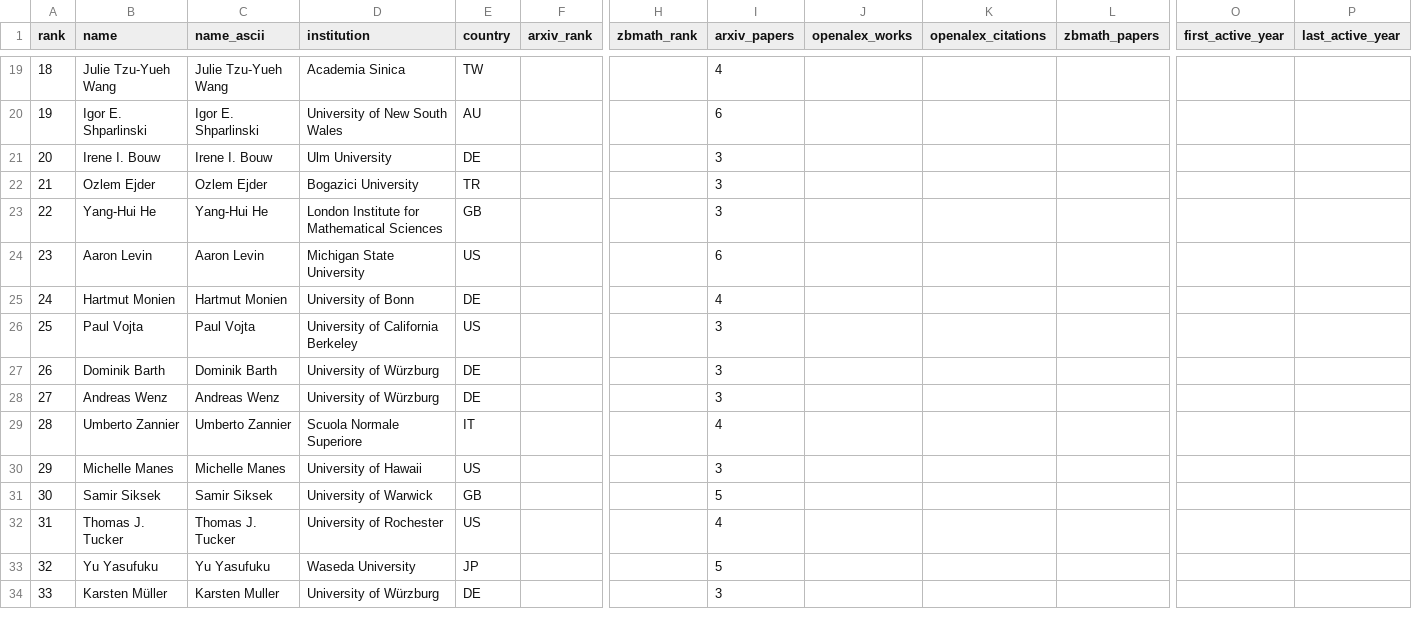
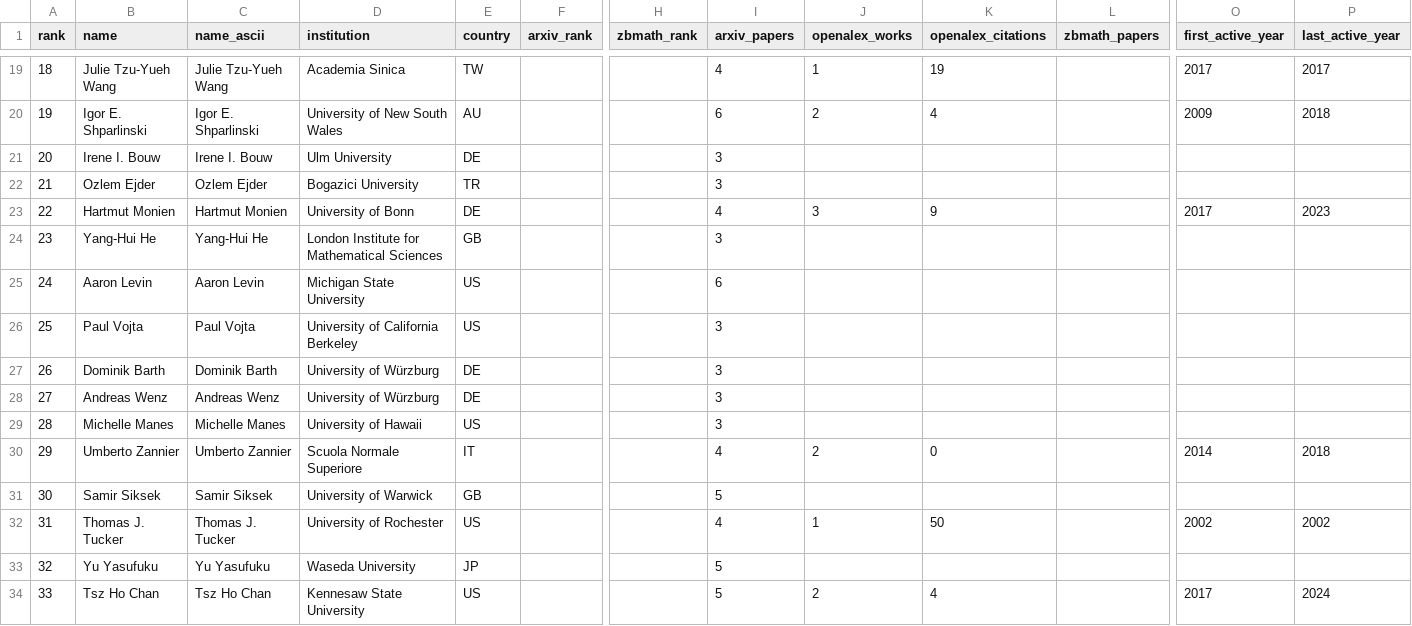
Before and after one commit to sthubbar/wwiabc, a CSV file: _site/data/wwi_abc_top100.csv, drawn as a sheet; only a part is shown, gaps mark what is left out; removed rows and columns are numbered as before the commit, all else as after; rows hold the shown columns only; the diff covers the shown part only; the diff names each change by its address in the sheet, - before the commit and + after, or states it on an @@ line.

```diff
--- a/_site/data/wwi_abc_top100.csv
+++ b/_site/data/wwi_abc_top100.csv
-J19 (openalex_works): (empty)
+J19 (openalex_works): 1
-K19 (openalex_citations): (empty)
+K19 (openalex_citations): 19
-O19 (first_active_year): (empty)
+O19 (first_active_year): 2017
-P19 (last_active_year): (empty)
+P19 (last_active_year): 2017
-J20 (openalex_works): (empty)
+J20 (openalex_works): 2
-K20 (openalex_citations): (empty)
+K20 (openalex_citations): 4
-O20 (first_active_year): (empty)
+O20 (first_active_year): 2009
-P20 (last_active_year): (empty)
+P20 (last_active_year): 2018
+row 23: 22 | Hartmut Monien | Hartmut Monien | University of Bonn | DE |  |  | 4 | 3 | 9 |  | 2017 | 2023
-A24 (rank): 22
+A24 (rank): 23
-A25 (rank): 23
+A25 (rank): 24
-row 25: 24 | Hartmut Monien | Hartmut Monien | University of Bonn | DE |  |  | 4
-row 29: 28 | Umberto Zannier | Umberto Zannier | Scuola Normale Superiore | IT |  |  | 4
-A29 (rank): 29
+A29 (rank): 28
+row 30: 29 | Umberto Zannier | Umberto Zannier | Scuola Normale Superiore | IT |  |  | 4 | 2 | 0 |  | 2014 | 2018
-J32 (openalex_works): (empty)
+J32 (openalex_works): 1
-K32 (openalex_citations): (empty)
+K32 (openalex_citations): 50
-O32 (first_active_year): (empty)
+O32 (first_active_year): 2002
-P32 (last_active_year): (empty)
+P32 (last_active_year): 2002
-B34 (name): Karsten Müller
+B34 (name): Tsz Ho Chan
-C34 (name_ascii): Karsten Muller
+C34 (name_ascii): Tsz Ho Chan
-D34 (institution): University of Würzburg
+D34 (institution): Kennesaw State University
-E34 (country): DE
+E34 (country): US
-I34 (arxiv_papers): 3
+I34 (arxiv_papers): 5
-J34 (openalex_works): (empty)
+J34 (openalex_works): 2
-K34 (openalex_citations): (empty)
+K34 (openalex_citations): 4
-O34 (first_active_year): (empty)
+O34 (first_active_year): 2017
-P34 (last_active_year): (empty)
+P34 (last_active_year): 2024
```
Also changed, not shown: 97 edited cells elsewhere in this file, 35 other files.
